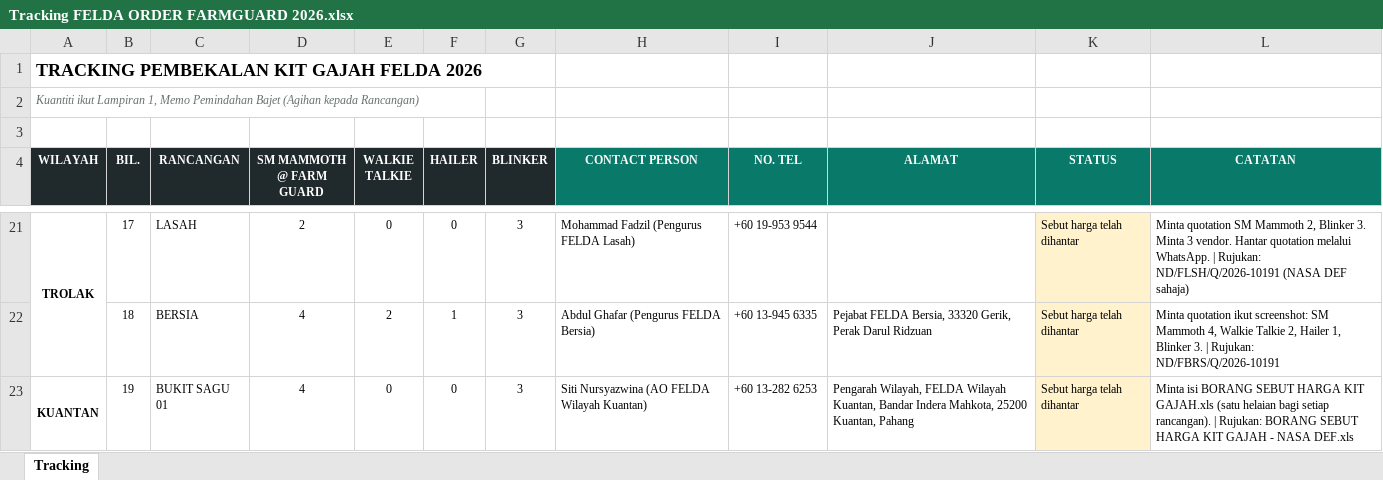
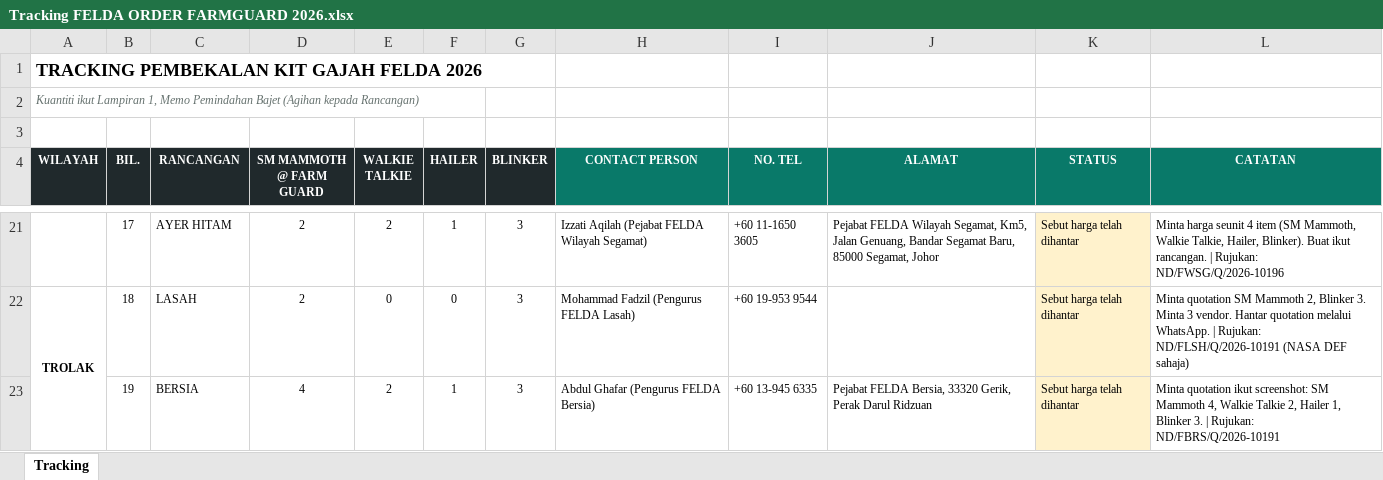
Before and after one commit to shafik86/RancanganFelda-KitGajah, an Excel workbook: Tracking FELDA ORDER FARMGUARD 2026.xlsx, sheet Tracking, drawn as a sheet; only a part is shown, gaps mark what is left out; values as stored, in another font and other column widths than the file's, no borders; the diff covers the shown part only; the diff names each change by its address in the sheet, - before the commit and + after, or states it on an @@ line.

```diff
--- a/Tracking FELDA ORDER FARMGUARD 2026.xlsx (sheet Tracking)
+++ b/Tracking FELDA ORDER FARMGUARD 2026.xlsx (sheet Tracking)
-A21 (WILAYAH): TROLAK
+A21 (WILAYAH): (empty)
-A21:A22 merged
-C21 (RANCANGAN): LASAH
+C21 (RANCANGAN): AYER HITAM
-E21 (WALKIE TALKIE): 0
+E21 (WALKIE TALKIE): 2
-F21 (HAILER): 0
+F21 (HAILER): 1
-H21 (CONTACT PERSON): Mohammad Fadzil (Pengurus FELDA Lasah)
+H21 (CONTACT PERSON): Izzati Aqilah (Pejabat FELDA Wilayah Segamat)
-I21 (NO. TEL): +60 19-953 9544
+I21 (NO. TEL): +60 11-1650 3605
-J21 (ALAMAT): (empty)
+J21 (ALAMAT): Pejabat FELDA Wilayah Segamat, Km5, Jalan Genuang, Bandar Segamat Baru, 85000 Segamat, Johor
-L21 (CATATAN): Minta quotation SM Mammoth 2, Blinker 3. Minta 3 vendor. Hantar quotation melalui WhatsApp. | Rujukan: ND/FLSH/Q/2026-10191 (NASA DEF sahaja)
+L21 (CATATAN): Minta harga seunit 4 item (SM Mammoth, Walkie Talkie, Hailer, Blinker). Buat ikut rancangan. | Rujukan: ND/FWSG/Q/2026-10196
-A22 (WILAYAH): (empty)
+A22 (WILAYAH): TROLAK
+A22:A23 merged
-C22 (RANCANGAN): BERSIA
+C22 (RANCANGAN): LASAH
-D22 (SM MAMMOTH @ FARM GUARD): 4
+D22 (SM MAMMOTH @ FARM GUARD): 2
-E22 (WALKIE TALKIE): 2
+E22 (WALKIE TALKIE): 0
-F22 (HAILER): 1
+F22 (HAILER): 0
-H22 (CONTACT PERSON): Abdul Ghafar (Pengurus FELDA Bersia)
+H22 (CONTACT PERSON): Mohammad Fadzil (Pengurus FELDA Lasah)
-I22 (NO. TEL): +60 13-945 6335
+I22 (NO. TEL): +60 19-953 9544
-J22 (ALAMAT): Pejabat FELDA Bersia, 33320 Gerik, Perak Darul Ridzuan
+J22 (ALAMAT): (empty)
-L22 (CATATAN): Minta quotation ikut screenshot: SM Mammoth 4, Walkie Talkie 2, Hailer 1, Blinker 3. | Rujukan: ND/FBRS/Q/2026-10191
+L22 (CATATAN): Minta quotation SM Mammoth 2, Blinker 3. Minta 3 vendor. Hantar quotation melalui WhatsApp. | Rujukan: ND/FLSH/Q/2026-10191 (NASA DEF sahaja)
-A23 (WILAYAH): KUANTAN
+A23 (WILAYAH): (empty)
-A23:A29 merged
-C23 (RANCANGAN): BUKIT SAGU 01
+C23 (RANCANGAN): BERSIA
-E23 (WALKIE TALKIE): 0
+E23 (WALKIE TALKIE): 2
-F23 (HAILER): 0
+F23 (HAILER): 1
-H23 (CONTACT PERSON): Siti Nursyazwina (AO FELDA Wilayah Kuantan)
+H23 (CONTACT PERSON): Abdul Ghafar (Pengurus FELDA Bersia)
-I23 (NO. TEL): +60 13-282 6253
+I23 (NO. TEL): +60 13-945 6335
-J23 (ALAMAT): Pengarah Wilayah, FELDA Wilayah Kuantan, Bandar Indera Mahkota, 25200 Kuantan, Pahang
+J23 (ALAMAT): Pejabat FELDA Bersia, 33320 Gerik, Perak Darul Ridzuan
-L23 (CATATAN): Minta isi BORANG SEBUT HARGA KIT GAJAH.xls (satu helaian bagi setiap rancangan). | Rujukan: BORANG SEBUT HARGA KIT GAJAH - NASA DEF.xls
+L23 (CATATAN): Minta quotation ikut screenshot: SM Mammoth 4, Walkie Talkie 2, Hailer 1, Blinker 3. | Rujukan: ND/FBRS/Q/2026-10191
```
Also changed, not shown: 120 edited cells, cell formats and merged cells elsewhere in this sheet, RANCANGAN_FELDA_KIT_GAJAH_2026.xlsx, 2 other files.
